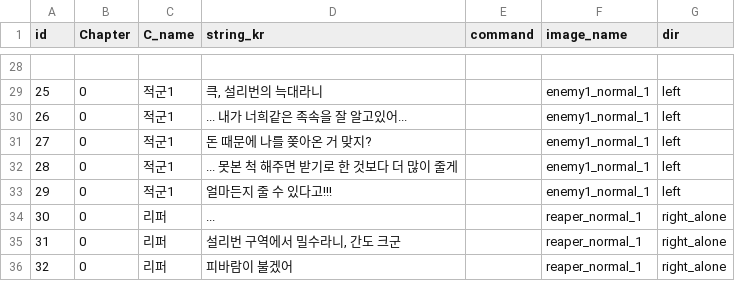
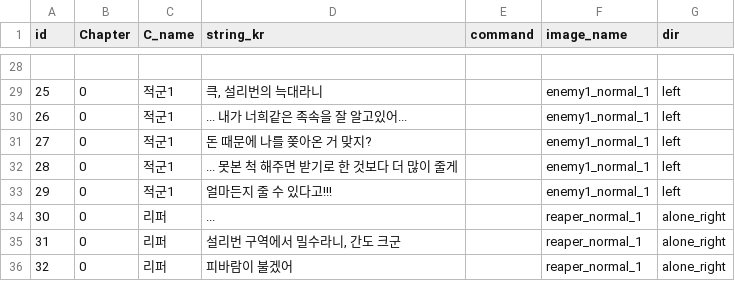
Before and after one commit to heyhobeach/ChasingFox-Dream-ver.2, a CSV file: Assets/Resources/FindTest/KOR/Chapter0/Chapter0.csv, drawn as a sheet; only a part is shown, gaps mark what is left out.

```diff
--- a/Assets/Resources/FindTest/KOR/Chapter0/Chapter0.csv
+++ b/Assets/Resources/FindTest/KOR/Chapter0/Chapter0.csv
@@ -33,4 +33,4 @@
 29,0,적군1,얼마든지 줄 수 있다고!!!,,enemy1_normal_1,left
-30,0,리퍼,...,,reaper_normal_1,right_alone
-31,0,리퍼,"설리번 구역에서 밀수라니, 간도 크군",,reaper_normal_1,right_alone
-32,0,리퍼,피바람이 불겠어,,reaper_normal_1,right_alone
+30,0,리퍼,...,,reaper_normal_1,alone_right
+31,0,리퍼,"설리번 구역에서 밀수라니, 간도 크군",,reaper_normal_1,alone_right
+32,0,리퍼,피바람이 불겠어,,reaper_normal_1,alone_right
```
Also changed, not shown: 3 other files.
